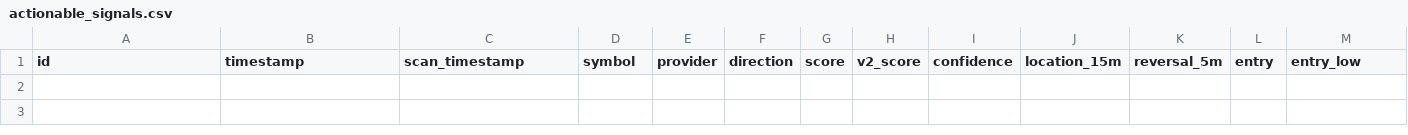
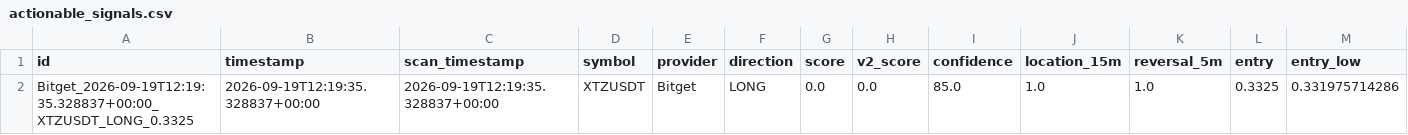
Before and after one commit to KikikJourney/Crypto-Scanner, a CSV file: data/actionable_signals.csv, drawn as a sheet; only a part is shown; rows hold the shown columns only; the diff names each change by its address in the sheet, - before the commit and + after, or states it on an @@ line.

```diff
--- a/data/actionable_signals.csv
+++ b/data/actionable_signals.csv
+row 2: Bitget_2026-09-19T12:19:35.328837+00:00_XTZUSDT_LONG_0.3325 | 2026-09-19T12:19:35.328837+00:00 | 2026-09-19T12:19:35.328837+00:00 | XTZUSDT | Bitget | LONG | 0.0 | 0.0 | 85.0 | 1.0 | 1.0 | 0.3325 | 0.331975714286
```
Also changed, not shown: data/signal_funnel_summary.csv, data/signal_funnel_symbols.csv, 3 other files.
